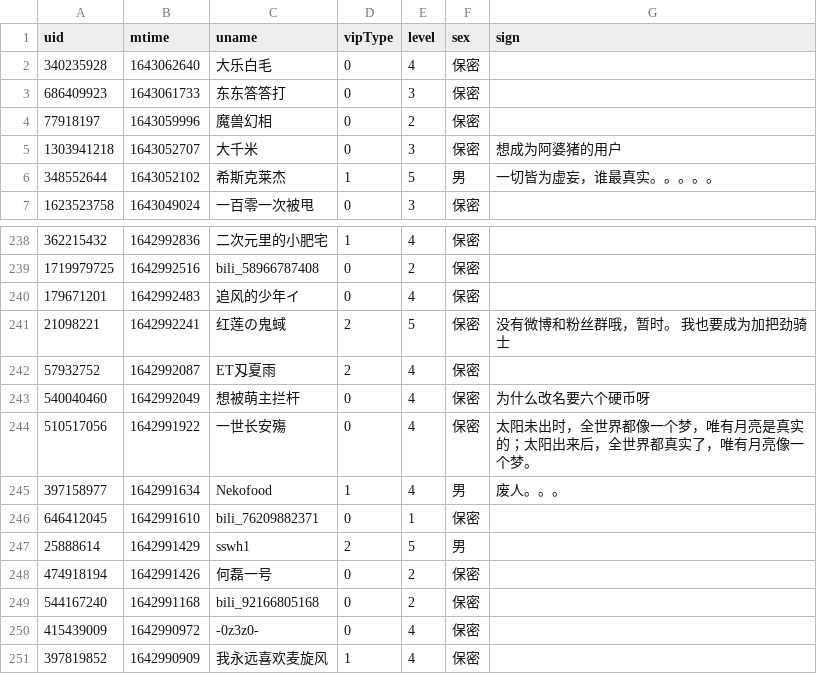
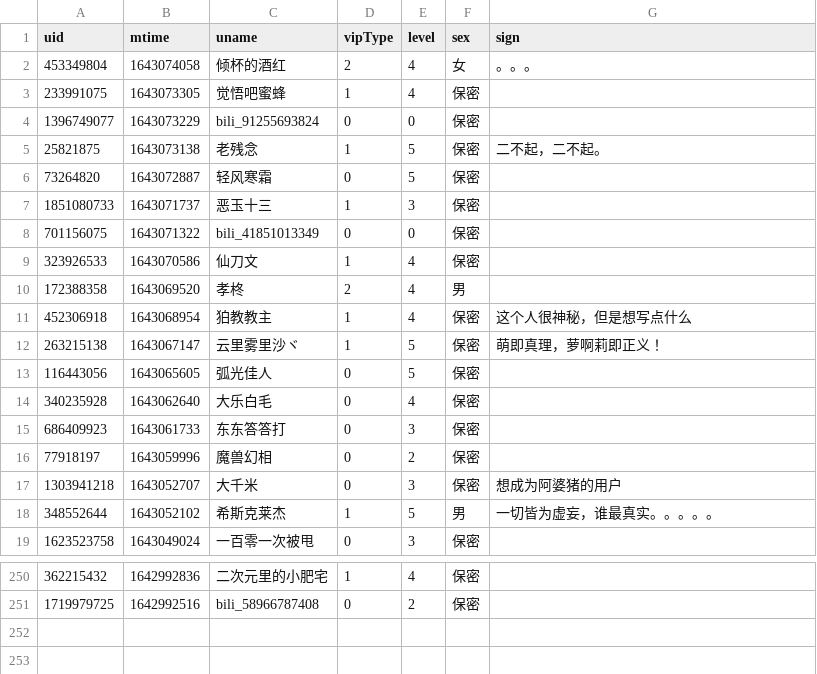
Before and after one commit to Brx86/web, a CSV file: 439916362/朝色泛起之际_.csv, drawn as a sheet; only a part is shown, gaps mark what is left out.

```diff
--- a/439916362/朝色泛起之际_.csv
+++ b/439916362/朝色泛起之际_.csv
@@ -1,2 +1,14 @@
 uid,mtime,uname,vipType,level,sex,sign
+453349804,1643074058,倾杯的酒红,2,4,女,。。。
+233991075,1643073305,觉悟吧蜜蜂,1,4,保密,
+1396749077,1643073229,bili_91255693824,0,0,保密,
+25821875,1643073138,老残念,1,5,保密,二不起，二不起。
+73264820,1643072887,轻风寒霜,0,5,保密,
+1851080733,1643071737,恶玉十三,1,3,保密,
+701156075,1643071322,bili_41851013349,0,0,保密,
+323926533,1643070586,仙刀文,1,4,保密,
+172388358,1643069520,孝柊,2,4,男,
+452306918,1643068954,狛教教主,1,4,保密,这个人很神秘，但是想写点什么
+263215138,1643067147,云里雾里沙ヾ,1,5,保密,萌即真理，萝啊莉即正义！
+116443056,1643065605,弧光佳人,0,5,保密,
 340235928,1643062640,大乐白毛,0,4,保密,
@@ -239,13 +251 @@ uid,mtime,uname,vipType,level,sex,sign
 1719979725,1642992516,bili_58966787408,0,2,保密,
-179671201,1642992483,追风的少年イ,0,4,保密,
-21098221,1642992241,红莲の鬼蜮,2,5,保密,没有微博和粉丝群哦，暂时。 我也要成为加把劲骑士
-57932752,1642992087,ET刄夏雨,2,4,保密,
-540040460,1642992049,想被萌主拦杆,0,4,保密,为什么改名要六个硬币呀
-510517056,1642991922,一世长安殤,0,4,保密,太阳未出时，全世界都像一个梦，唯有月亮是真实的；太阳出来后，全世界都真实了，唯有月亮像一个梦。
-397158977,1642991634,Nekofood,1,4,男,废人。。。
-646412045,1642991610,bili_76209882371,0,1,保密,
-25888614,1642991429,sswh1,2,5,男,
-474918194,1642991426,何磊一号,0,2,保密,
-544167240,1642991168,bili_92166805168,0,2,保密,
-415439009,1642990972,-0z3z0-,0,4,保密,
-397819852,1642990909,我永远喜欢麦旋风,1,4,保密,
```
Also changed, not shown: 172809260/晨露ZLQ.csv, 3 other files.
